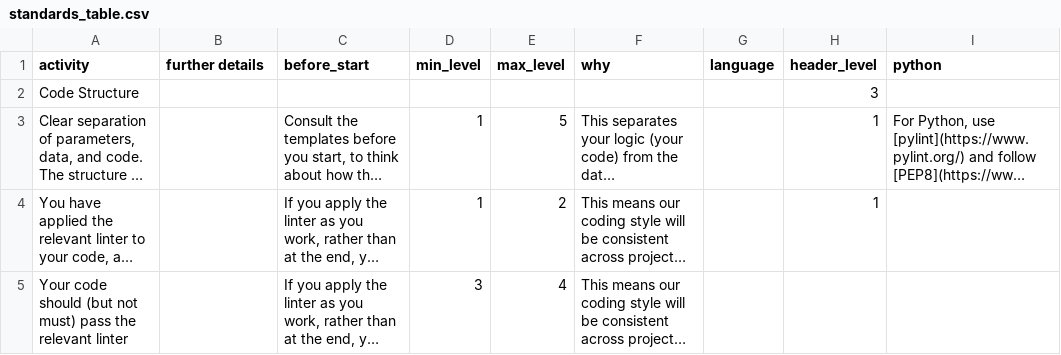
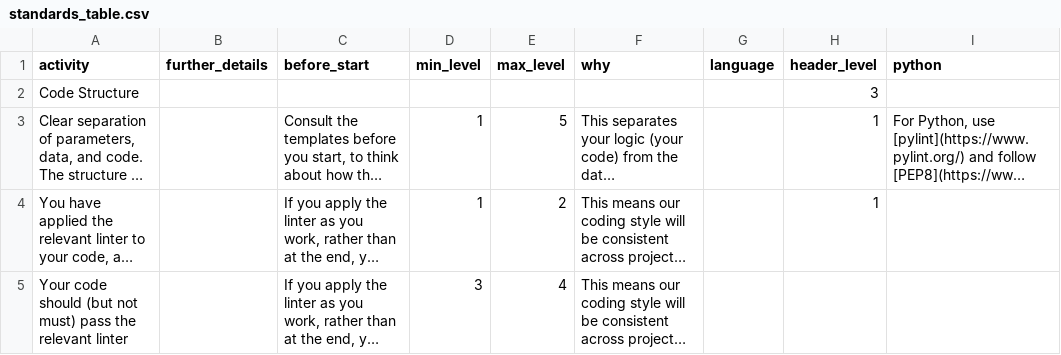
Before and after one commit to moj-analytical-services/our-coding-standards, a CSV file: web/data/standards_table.csv, drawn as a sheet; only a part is shown; long unchanged cells end in …; the diff names each change by its address in the sheet, - before the commit and + after, or states it on an @@ line.

```diff
--- a/web/data/standards_table.csv
+++ b/web/data/standards_table.csv
-B1: further details
+B1: further_details
```
Also changed, not shown: 5 other files.
